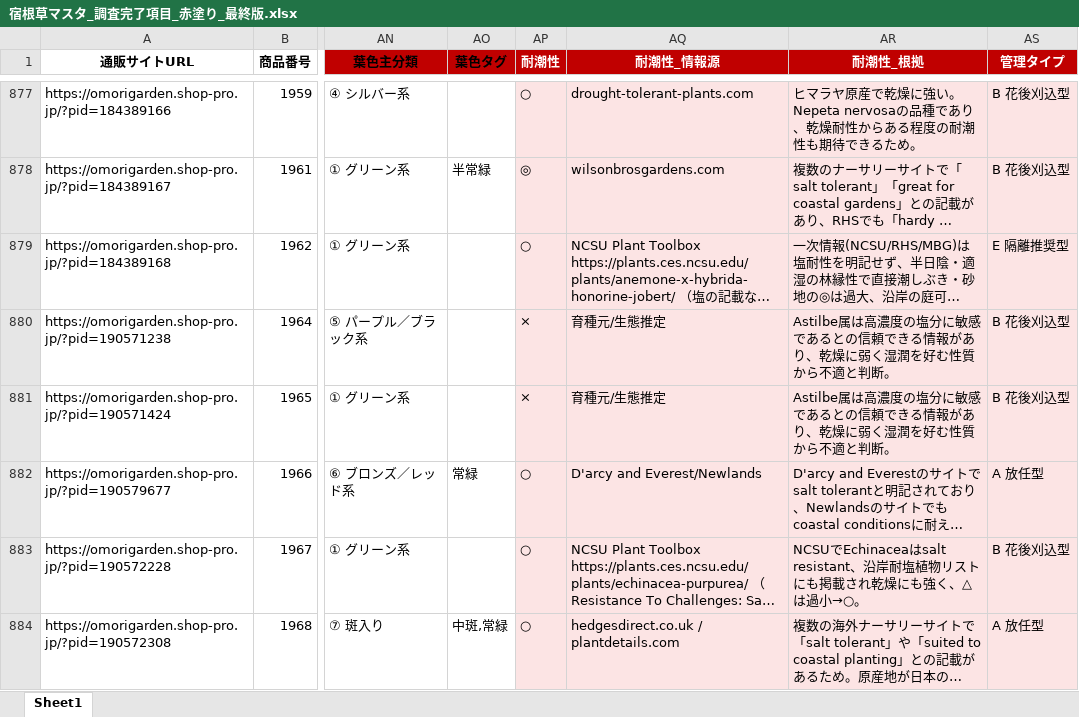
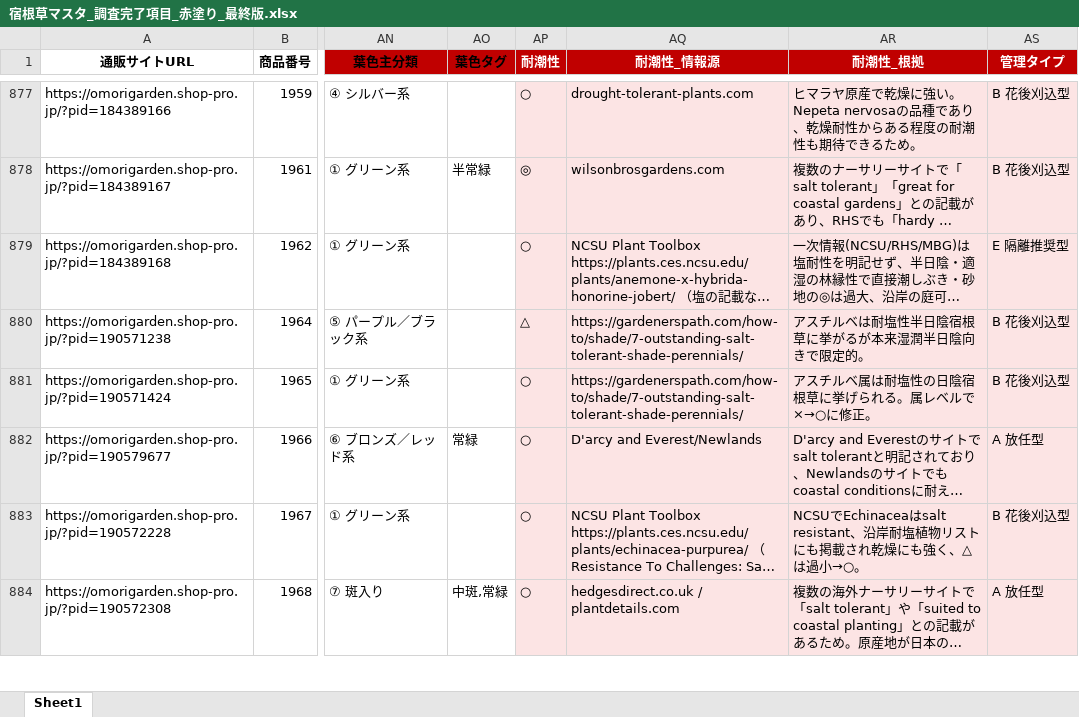
Before and after one commit to omorigarden2421-hash/sukkongrass-app, an Excel workbook: data-validation/納品_最終版/宿根草マスタ_調査完了項目_赤塗り_最終版.xlsx, sheet Sheet1, drawn as a sheet; only a part is shown, gaps mark what is left out; long unchanged cells end in …; values as stored, in another font and other column widths than the file's, no borders; the diff covers the shown part only; the diff names each change by its address in the sheet, - before the commit and + after, or states it on an @@ line.

```diff
--- a/data-validation/納品_最終版/宿根草マスタ_調査完了項目_赤塗り_最終版.xlsx (sheet Sheet1)
+++ b/data-validation/納品_最終版/宿根草マスタ_調査完了項目_赤塗り_最終版.xlsx (sheet Sheet1)
-AP880 (耐潮性): ×
+AP880 (耐潮性): △
-AQ880:AQ881 (耐潮性_情報源): 育種元/生態推定
+AQ880:AQ881 (耐潮性_情報源): https://gardenerspath.com/how-to/shade/7-outstanding-salt-tolerant-shade-perennials/
-AR880 (耐潮性_根拠): Astilbe属は高濃度の塩分に敏感であるとの信頼できる情報があり、乾燥に弱く湿潤を好む性質から不適と判断。
+AR880 (耐潮性_根拠): アスチルベは耐塩性半日陰宿根草に挙がるが本来湿潤半日陰向きで限定的。
-AP881 (耐潮性): ×
+AP881 (耐潮性): ○
-AR881 (耐潮性_根拠): Astilbe属は高濃度の塩分に敏感であるとの信頼できる情報があり、乾燥に弱く湿潤を好む性質から不適と判断。
+AR881 (耐潮性_根拠): アスチルベ属は耐塩性の日陰宿根草に挙げられる。属レベルで×→○に修正。
```
Also changed, not shown: 278 edited cells elsewhere in this sheet, data-validation/納品_最終版/宿根草マスタ_検証済み_最終版.xlsx, 2 other files.
